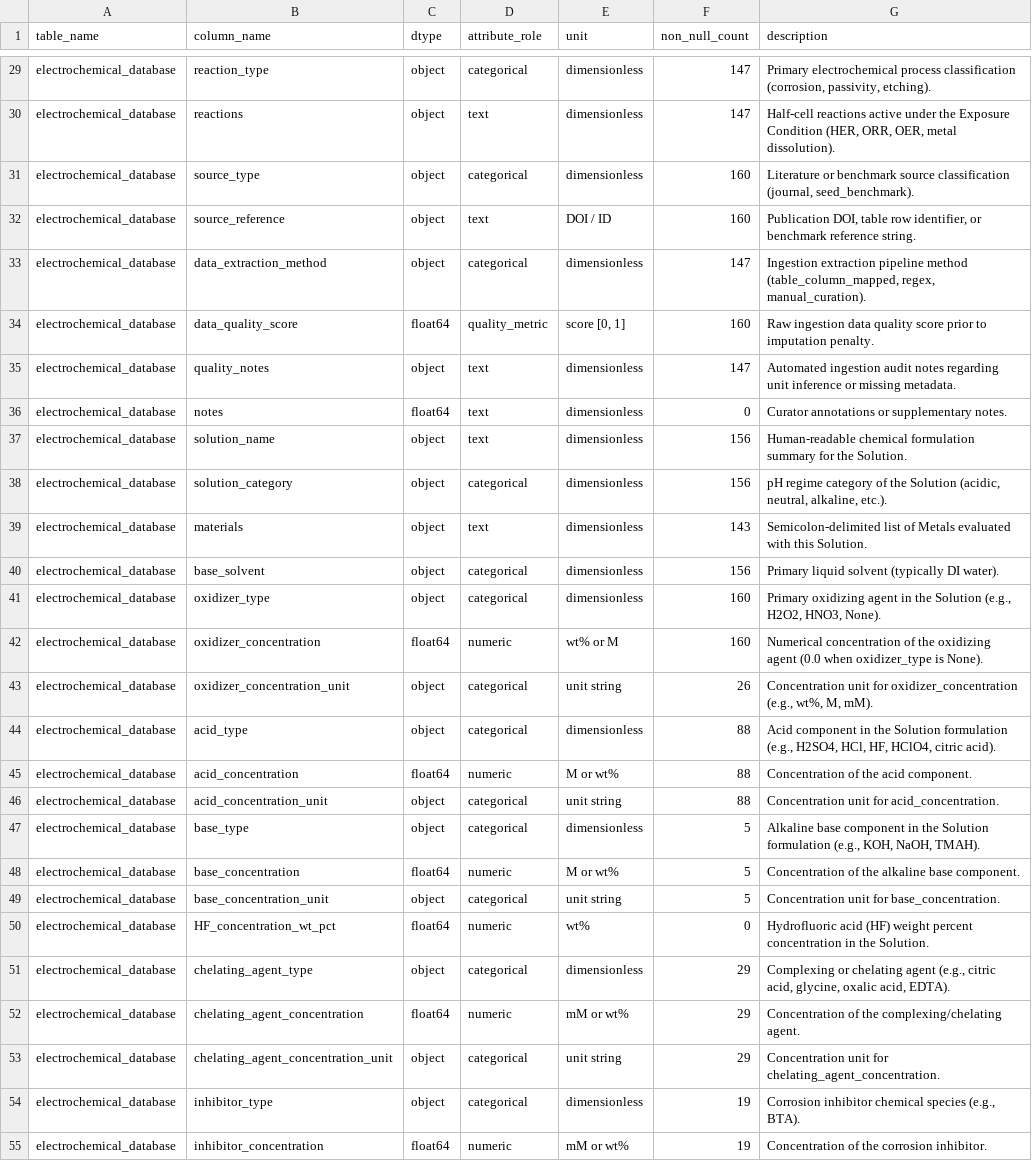
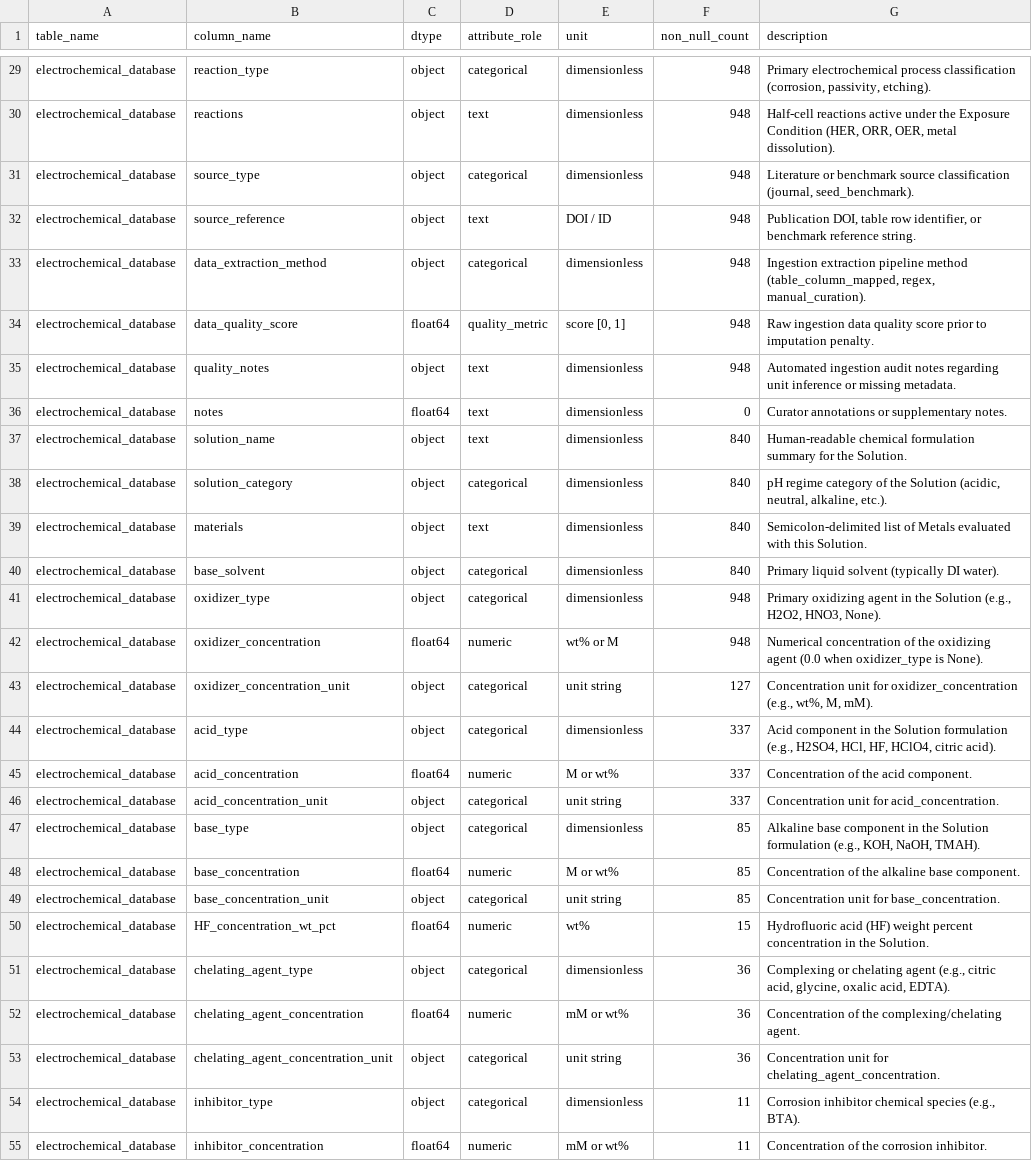
Before and after one commit to MarkLin19941028/Corrosion-simulator, a CSV file: data/processed/data_dictionary.csv, drawn as a sheet; only a part is shown, gaps mark what is left out; the diff covers the shown part only; the diff names each change by its address in the sheet, - before the commit and + after, or states it on an @@ line.

```diff
--- a/data/processed/data_dictionary.csv
+++ b/data/processed/data_dictionary.csv
-F29:F30 (non_null_count): 147
+F29:F30 (non_null_count): 948
-F31:F32 (non_null_count): 160
+F31:F32 (non_null_count): 948
-F33 (non_null_count): 147
+F33 (non_null_count): 948
-F34 (non_null_count): 160
+F34 (non_null_count): 948
-F35 (non_null_count): 147
+F35 (non_null_count): 948
-F37:F38 (non_null_count): 156
+F37:F38 (non_null_count): 840
-F39 (non_null_count): 143
+F39 (non_null_count): 840
-F40 (non_null_count): 156
+F40 (non_null_count): 840
-F41:F42 (non_null_count): 160
+F41:F42 (non_null_count): 948
-F43 (non_null_count): 26
+F43 (non_null_count): 127
-F44:F46 (non_null_count): 88
+F44:F46 (non_null_count): 337
-F47:F49 (non_null_count): 5
+F47:F49 (non_null_count): 85
-F50 (non_null_count): 0
+F50 (non_null_count): 15
-F51:F53 (non_null_count): 29
+F51:F53 (non_null_count): 36
-F54:F55 (non_null_count): 19
+F54:F55 (non_null_count): 11
```
Also changed, not shown: 130 edited cells elsewhere in this file, data/processed/material_properties.csv, 7 other files.
